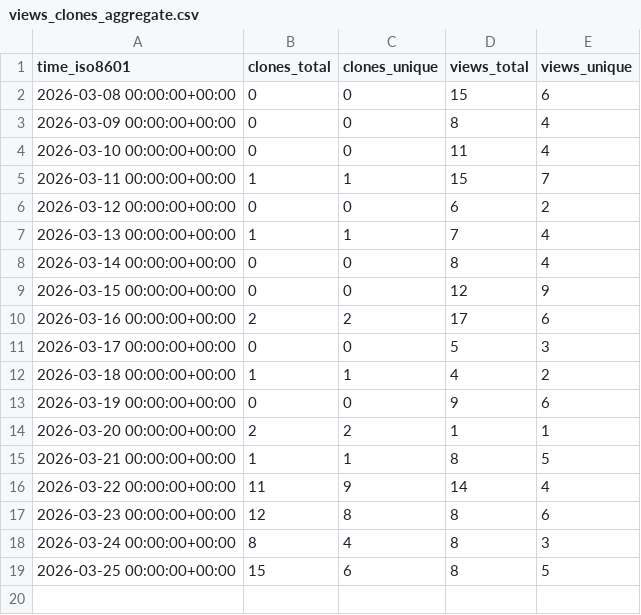
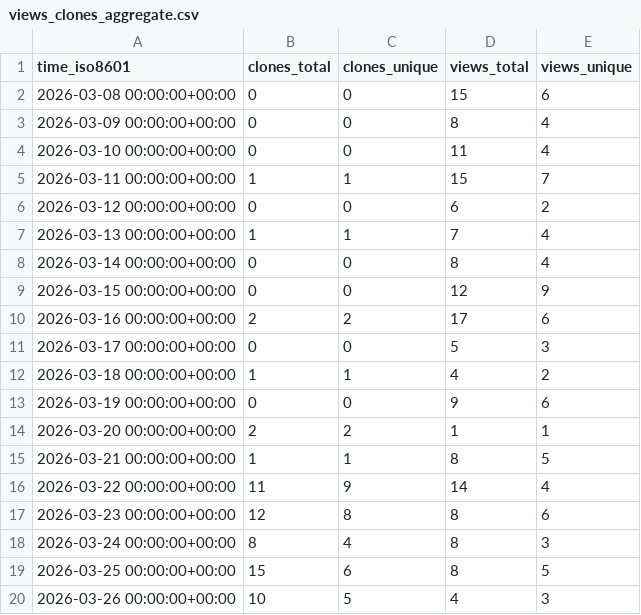
Before and after one commit to Ladbaby/PowerPlanSwitcher, a CSV file: Ladbaby/PowerPlanSwitcher/ghrs-data/views_clones_aggregate.csv, drawn as a sheet.

```diff
--- a/Ladbaby/PowerPlanSwitcher/ghrs-data/views_clones_aggregate.csv
+++ b/Ladbaby/PowerPlanSwitcher/ghrs-data/views_clones_aggregate.csv
@@ -19 +19,2 @@ time_iso8601,clones_total,clones_unique,views_total,views_unique
 2026-03-25 00:00:00+00:00,15,6,8,5
+2026-03-26 00:00:00+00:00,10,5,4,3
```
Also changed, not shown: 1 other file.
